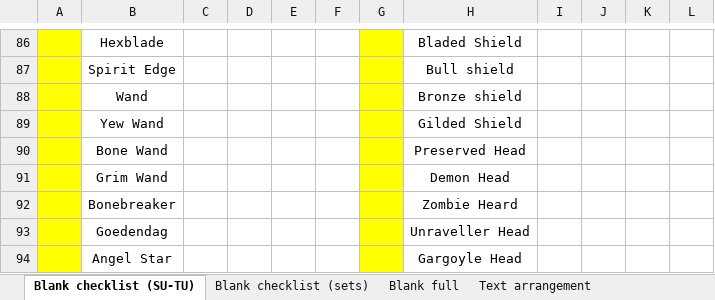
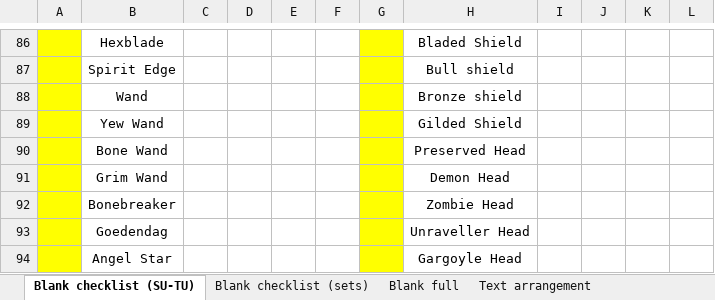
Before and after one commit to Quirinus/MXLU_Documentation, an Excel workbook: check list.xlsx, sheet Blank checklist (SU-TU), drawn as a sheet; only a part is shown, gaps mark what is left out; values as stored, in another font and other column widths than the file's, no borders; the diff names each change by its address in the sheet, - before the commit and + after, or states it on an @@ line.

```diff
--- a/check list.xlsx (sheet Blank checklist (SU-TU))
+++ b/check list.xlsx (sheet Blank checklist (SU-TU))
-H92: Zombie Heard
+H92: Zombie Head
```
Also changed, not shown: sheet Text arrangement, sheet Blank full, 3 other files.
